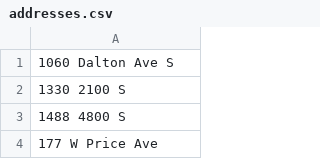
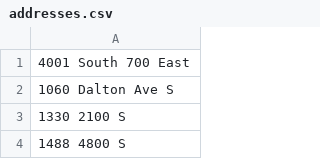
Before and after one commit to bweppl1/C950, a CSV file: addresses.csv, drawn as a sheet; only a part is shown; the shorter side is filled out with more unchanged rows.

```diff
--- a/addresses.csv
+++ b/addresses.csv
@@ -1 +1,2 @@
+4001 South 700 East
 1060 Dalton Ave S
```
Also changed, not shown: 3 other files.
